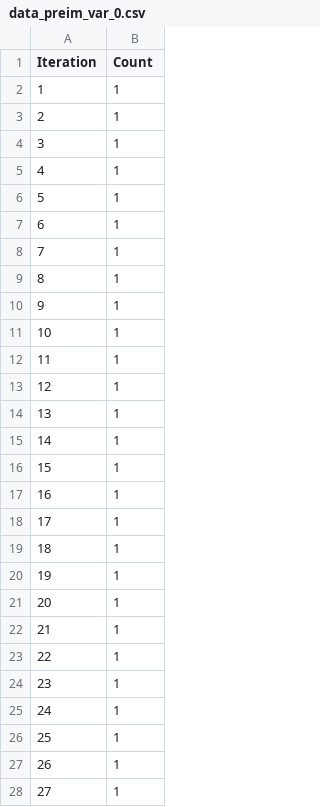
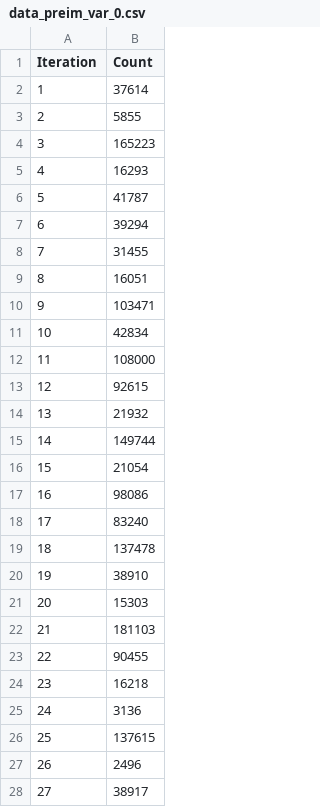
Before and after one commit to instabidlan/hashmac_labs, a CSV file: lab1/data_preim_var_0.csv, drawn as a sheet; only a part is shown; the diff covers the shown part only.

```diff
--- a/lab1/data_preim_var_0.csv
+++ b/lab1/data_preim_var_0.csv
@@ -1,28 +1,28 @@
 Iteration,Count
-1,1
-2,1
-3,1
-4,1
-5,1
-6,1
-7,1
-8,1
-9,1
-10,1
-11,1
-12,1
-13,1
-14,1
-15,1
-16,1
-17,1
-18,1
-19,1
-20,1
-21,1
-22,1
-23,1
-24,1
-25,1
-26,1
-27,1
+1,37614
+2,5855
+3,165223
+4,16293
+5,41787
+6,39294
+7,31455
+8,16051
+9,103471
+10,42834
+11,108000
+12,92615
+13,21932
+14,149744
+15,21054
+16,98086
+17,83240
+18,137478
+19,38910
+20,15303
+21,181103
+22,90455
+23,16218
+24,3136
+25,137615
+26,2496
+27,38917
```
Also changed, not shown: 73 edited cells elsewhere in this file, lab1/data_coll_var_0.csv, lab1/data_coll_var_1.csv, 3 other files.
